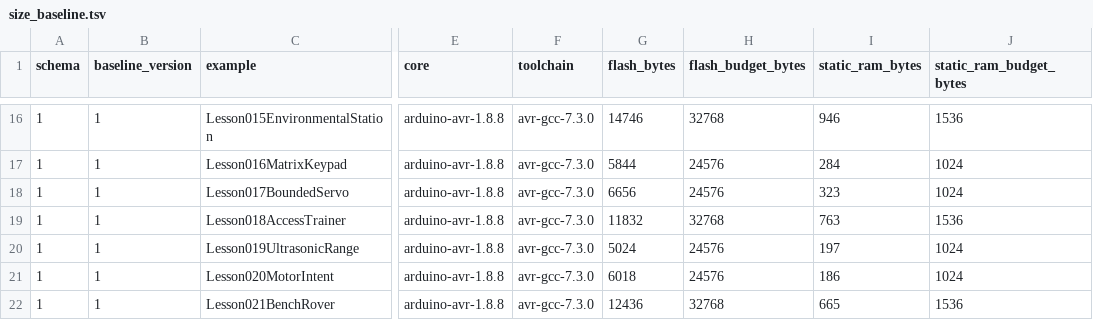
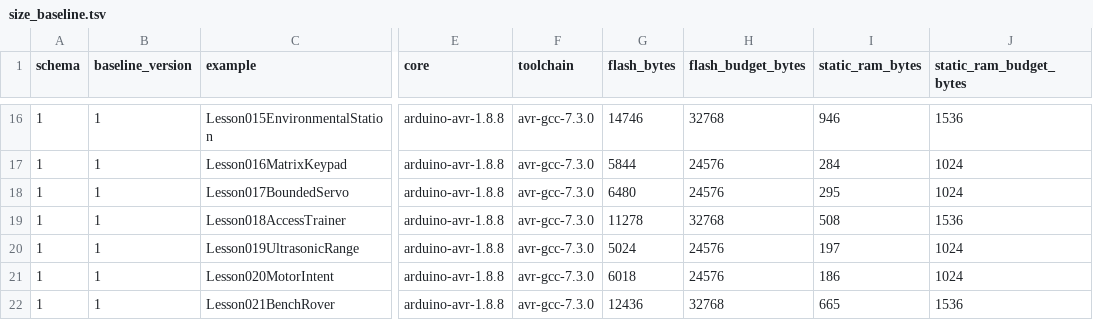
Before and after one commit to spincyc/adk, a TSV file: docs/size_baseline.tsv, drawn as a sheet; only a part is shown, gaps mark what is left out; the diff names each change by its address in the sheet, - before the commit and + after, or states it on an @@ line.

```diff
--- a/docs/size_baseline.tsv
+++ b/docs/size_baseline.tsv
-G18 (flash_bytes): 6656
+G18 (flash_bytes): 6480
-I18 (static_ram_bytes): 323
+I18 (static_ram_bytes): 295
-G19 (flash_bytes): 11832
+G19 (flash_bytes): 11278
-I19 (static_ram_bytes): 763
+I19 (static_ram_bytes): 508
```
Also changed, not shown: 17 other files.
